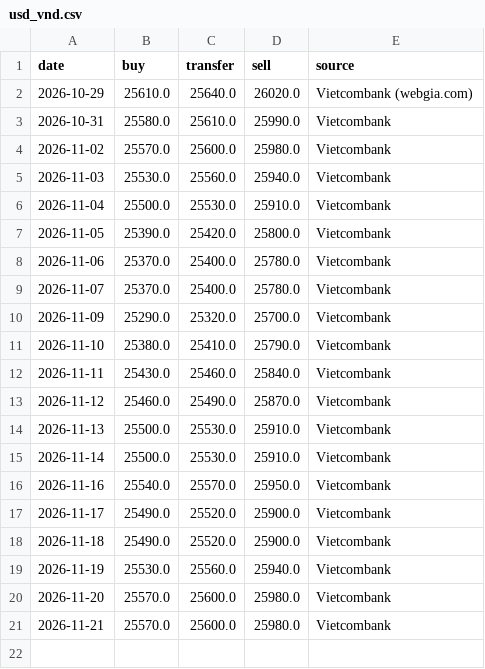
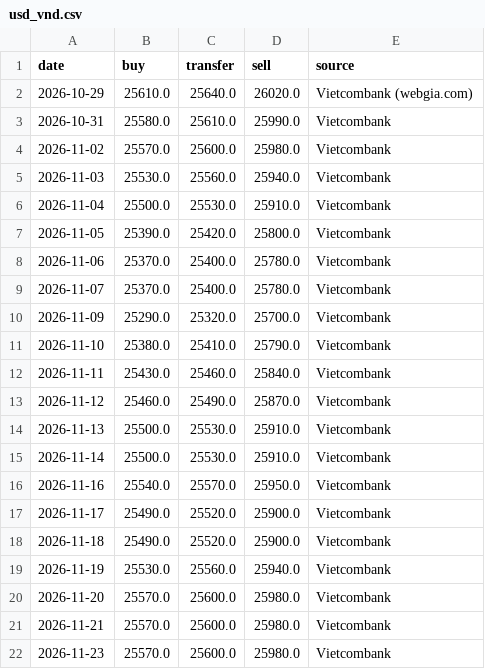
Before and after one commit to nguyenvanchi-cmd/vang-dashboard, a CSV file: data/usd_vnd.csv, drawn as a sheet; the diff names each change by its address in the sheet, - before the commit and + after, or states it on an @@ line.

```diff
--- a/data/usd_vnd.csv
+++ b/data/usd_vnd.csv
+row 22: 2026-11-23 | 25570.0 | 25600.0 | 25980.0 | Vietcombank
```
Also changed, not shown: data/domestic.csv, 4 other files.
